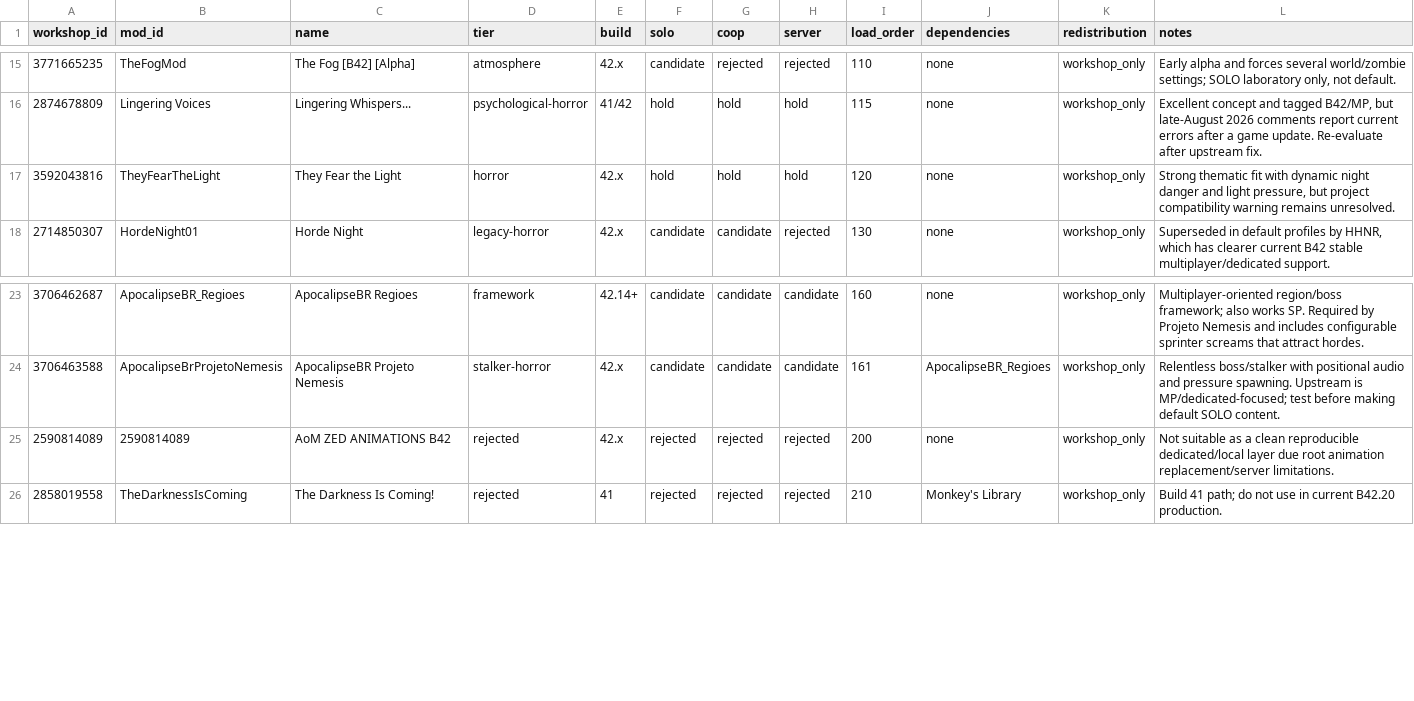
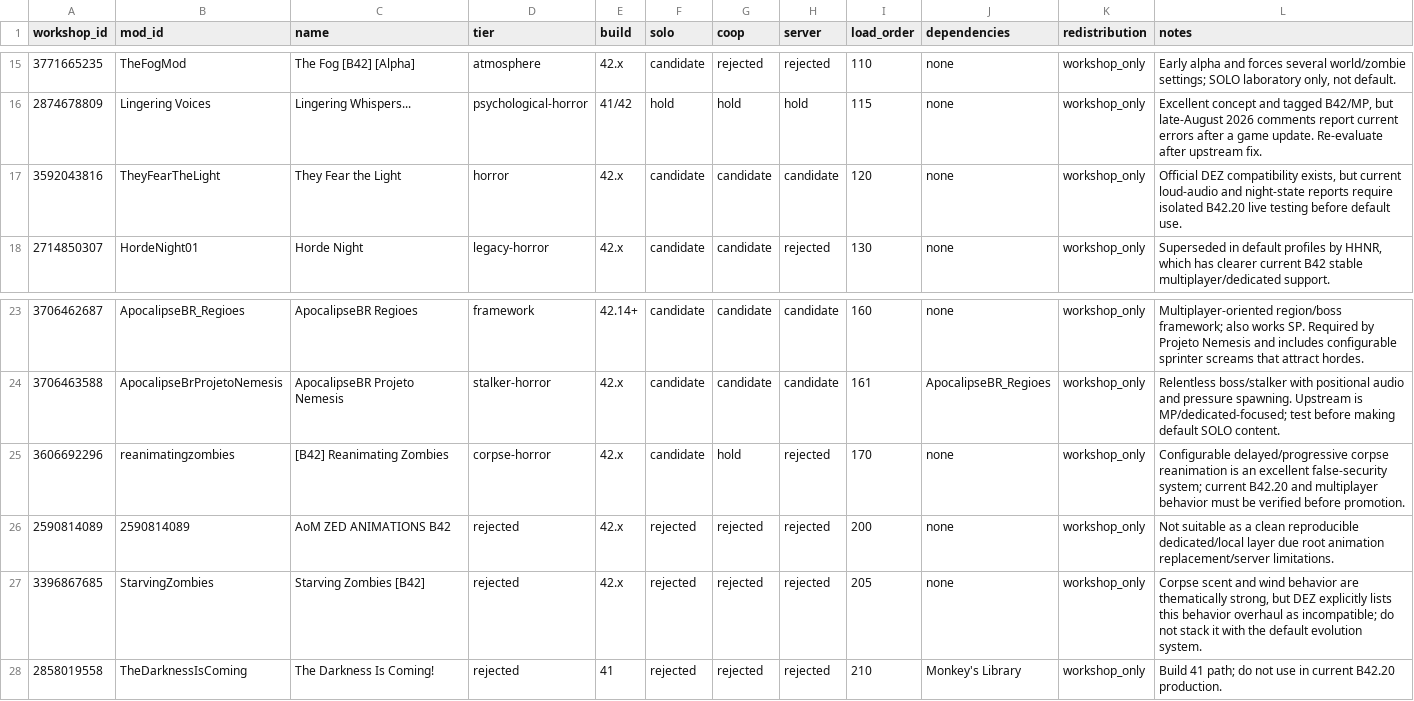
Before and after one commit to DJTheNetrunna/the-blackout, a TSV file: mods/manifest.tsv, drawn as a sheet; only a part is shown, gaps mark what is left out.

Commit message:
feat: add stable-first Blind horror profile

```diff
--- a/mods/manifest.tsv
+++ b/mods/manifest.tsv
@@ -16,3 +16,3 @@ workshop_id	mod_id	name	tier	build	solo	coop	server	load_order	dependencies	redi
 2874678809	Lingering Voices	Lingering Whispers...	psychological-horror	41/42	hold	hold	hold	115	none	workshop_only	Excellent concept and tagged B42/MP, but late-August 2026 comments report current errors after a game update. Re-evaluate after upstream fix.
-3592043816	TheyFearTheLight	They Fear the Light	horror	42.x	hold	hold	hold	120	none	workshop_only	Strong thematic fit with dynamic night danger and light pressure, but project compatibility warning remains unresolved.
+3592043816	TheyFearTheLight	They Fear the Light	horror	42.x	candidate	candidate	candidate	120	none	workshop_only	Official DEZ compatibility exists, but current loud-audio and night-state reports require isolated B42.20 live testing before default use.
 2714850307	HordeNight01	Horde Night	legacy-horror	42.x	candidate	candidate	rejected	130	none	workshop_only	Superseded in default profiles by HHNR, which has clearer current B42 stable multiplayer/dedicated support.
@@ -24,3 +24,5 @@ workshop_id	mod_id	name	tier	build	solo	coop	server	load_order	dependencies	redi
 3706463588	ApocalipseBrProjetoNemesis	ApocalipseBR Projeto Nemesis	stalker-horror	42.x	candidate	candidate	candidate	161	ApocalipseBR_Regioes	workshop_only	Relentless boss/stalker with positional audio and pressure spawning. Upstream is MP/dedicated-focused; test before making default SOLO content.
+3606692296	reanimatingzombies	[B42] Reanimating Zombies	corpse-horror	42.x	candidate	hold	rejected	170	none	workshop_only	Configurable delayed/progressive corpse reanimation is an excellent false-security system; current B42.20 and multiplayer behavior must be verified before promotion.
 2590814089	2590814089	AoM ZED ANIMATIONS B42	rejected	42.x	rejected	rejected	rejected	200	none	workshop_only	Not suitable as a clean reproducible dedicated/local layer due root animation replacement/server limitations.
+3396867685	StarvingZombies	Starving Zombies [B42]	rejected	42.x	rejected	rejected	rejected	205	none	workshop_only	Corpse scent and wind behavior are thematically strong, but DEZ explicitly lists this behavior overhaul as incompatible; do not stack it with the default evolution system.
 2858019558	TheDarknessIsComing	The Darkness Is Coming!	rejected	41	rejected	rejected	rejected	210	Monkey's Library	workshop_only	Build 41 path; do not use in current B42.20 production.
```
Also changed, not shown: 36 other files.
